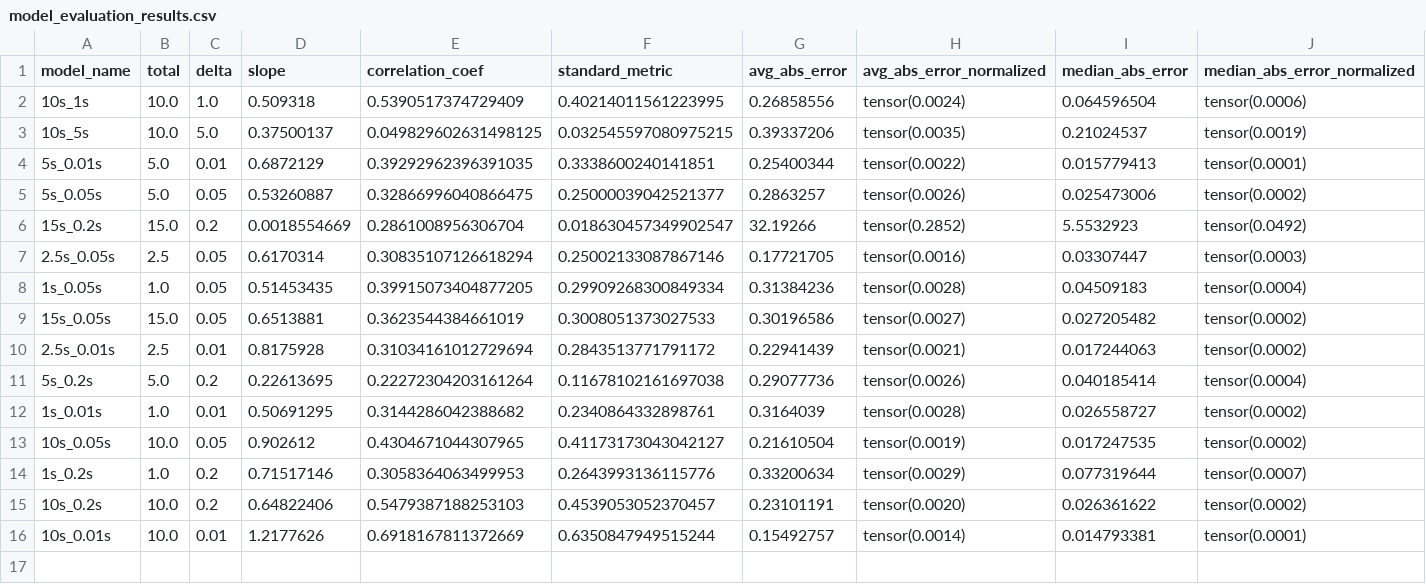
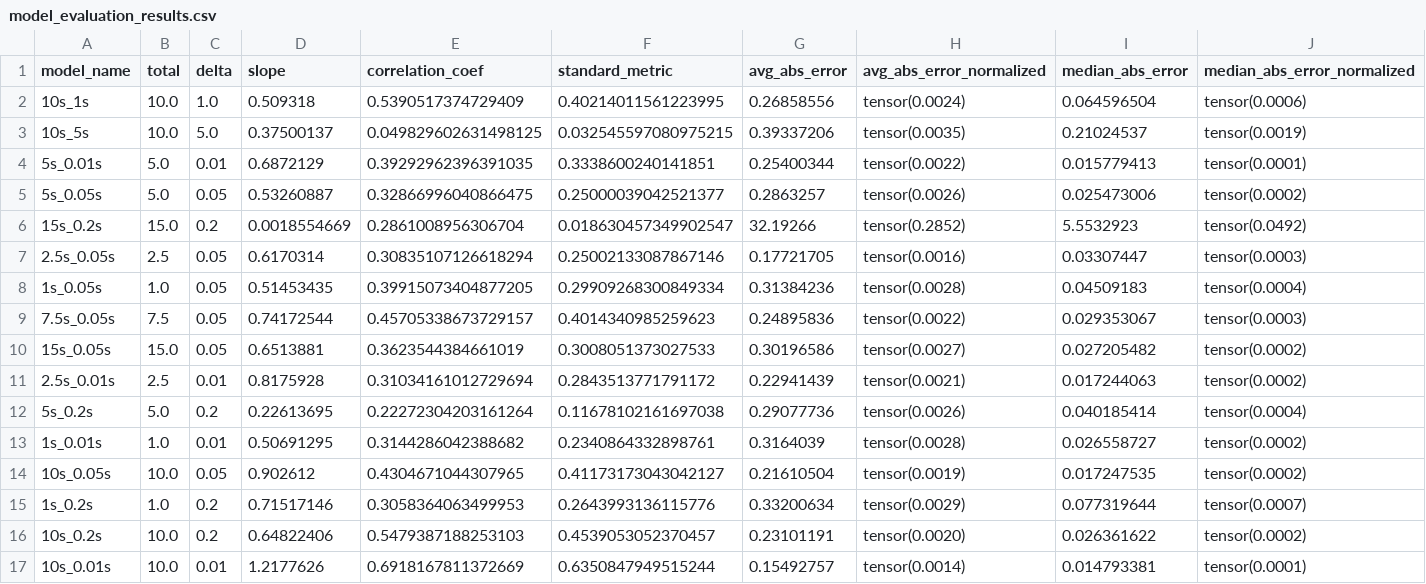
Before and after one commit to lukeyoffe/cs293n, a CSV file: result_plotting/model_evaluation_results.csv, drawn as a sheet; only a part is shown; rows hold the shown columns only; the diff names each change by its address in the sheet, - before the commit and + after, or states it on an @@ line.

Commit message:
added a model

```diff
--- a/result_plotting/model_evaluation_results.csv
+++ b/result_plotting/model_evaluation_results.csv
+row 9: 7.5s_0.05s | 7.5 | 0.05 | 0.74172544 | 0.45705338673729157 | 0.4014340985259623 | 0.24895836 | tensor(0.0022) | 0.029353067 | tensor(0.0003)
```
Also changed, not shown: 1 other file.
